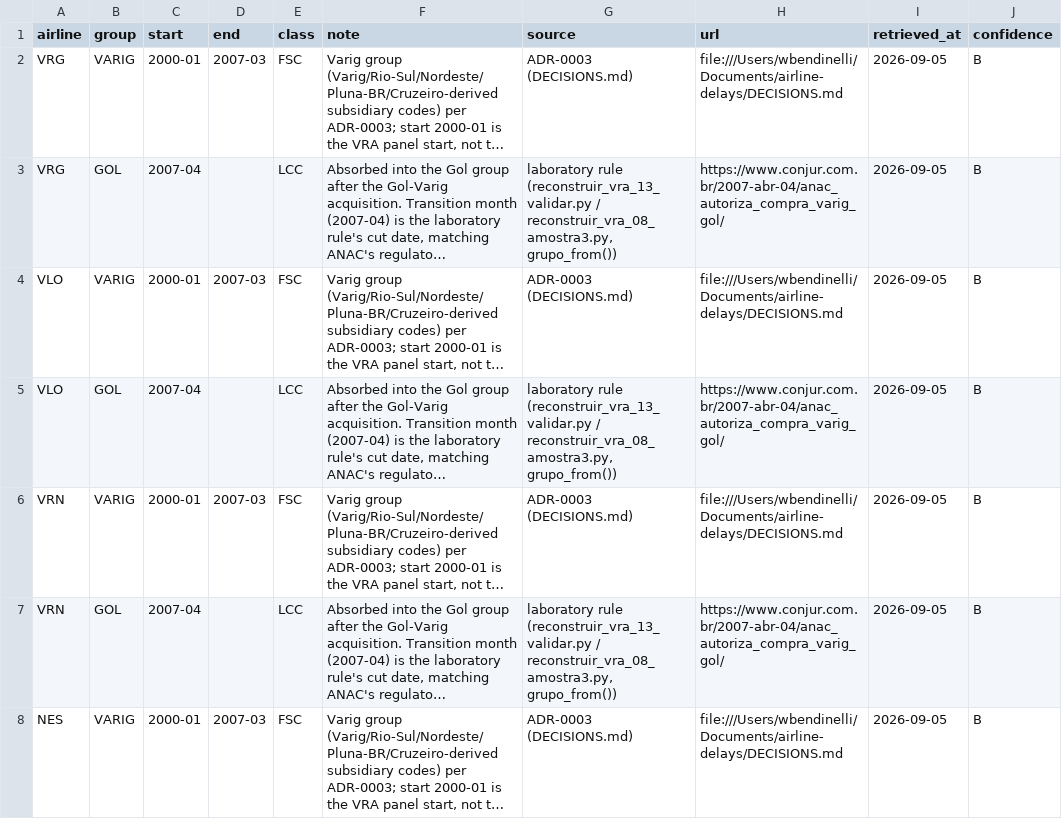
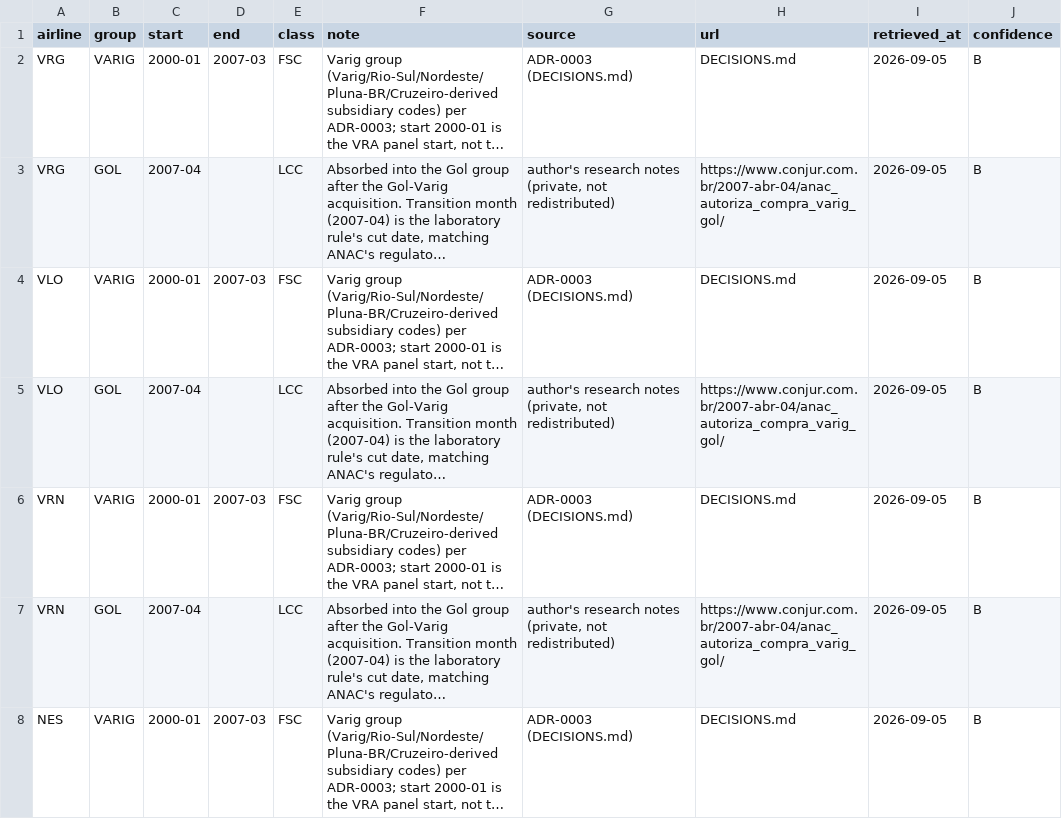
Before and after one commit to wbendinelli/airline-delays, a CSV file: data/external/groups.csv, drawn as a sheet; only a part is shown; long unchanged cells end in …; the diff covers the shown part only; the diff names each change by its address in the sheet, - before the commit and + after, or states it on an @@ line.

```diff
--- a/data/external/groups.csv
+++ b/data/external/groups.csv
-H2 (url): file:///Users/wbendinelli/Documents/airline-delays/DECISIONS.md
+H2 (url): DECISIONS.md
-G3 (source): laboratory rule (reconstruir_vra_13_validar.py / reconstruir_vra_08_amostra3.py, grupo_from())
+G3 (source): author's research notes (private, not redistributed)
-H4 (url): file:///Users/wbendinelli/Documents/airline-delays/DECISIONS.md
+H4 (url): DECISIONS.md
-G5 (source): laboratory rule (reconstruir_vra_13_validar.py / reconstruir_vra_08_amostra3.py, grupo_from())
+G5 (source): author's research notes (private, not redistributed)
-H6 (url): file:///Users/wbendinelli/Documents/airline-delays/DECISIONS.md
+H6 (url): DECISIONS.md
-G7 (source): laboratory rule (reconstruir_vra_13_validar.py / reconstruir_vra_08_amostra3.py, grupo_from())
+G7 (source): author's research notes (private, not redistributed)
-H8 (url): file:///Users/wbendinelli/Documents/airline-delays/DECISIONS.md
+H8 (url): DECISIONS.md
```
Also changed, not shown: 88 edited cells elsewhere in this file, data/external/events.csv, reports/prediction/null_actual_by_carrier.csv, 30 other files.
